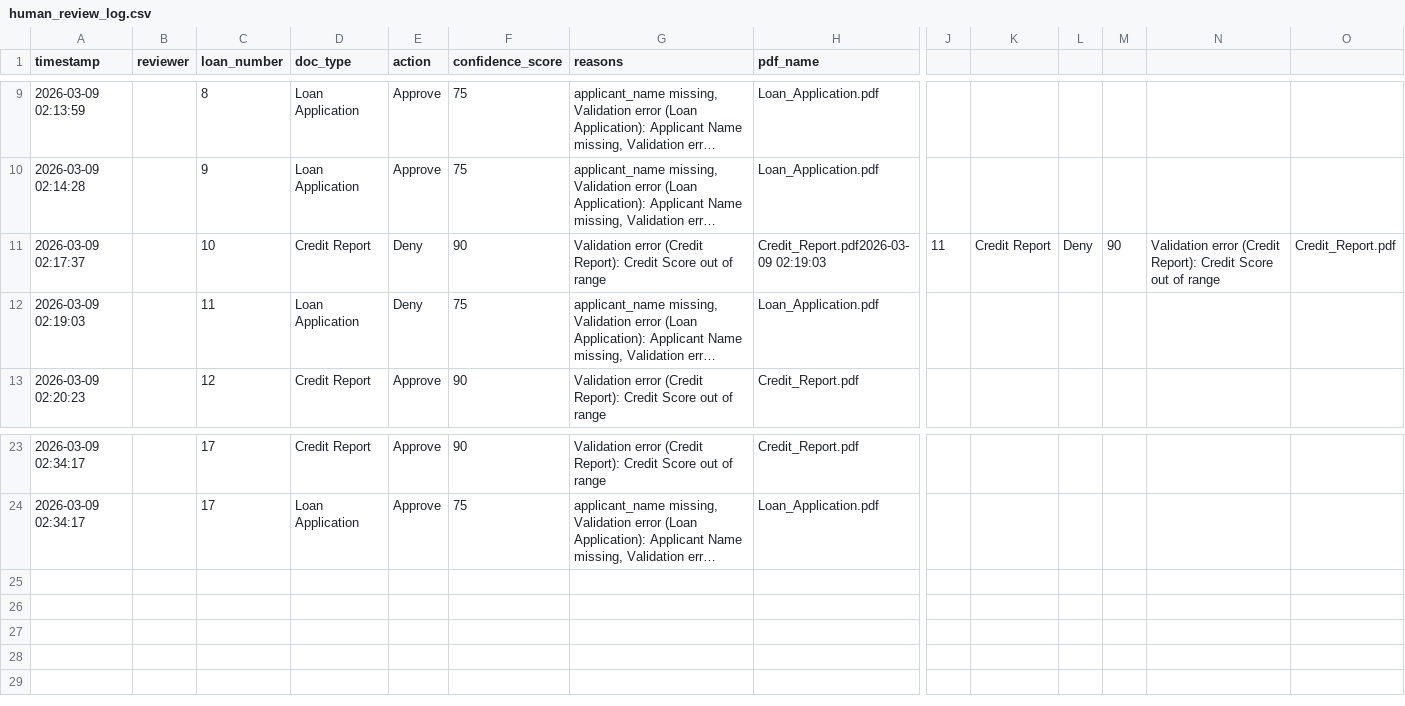
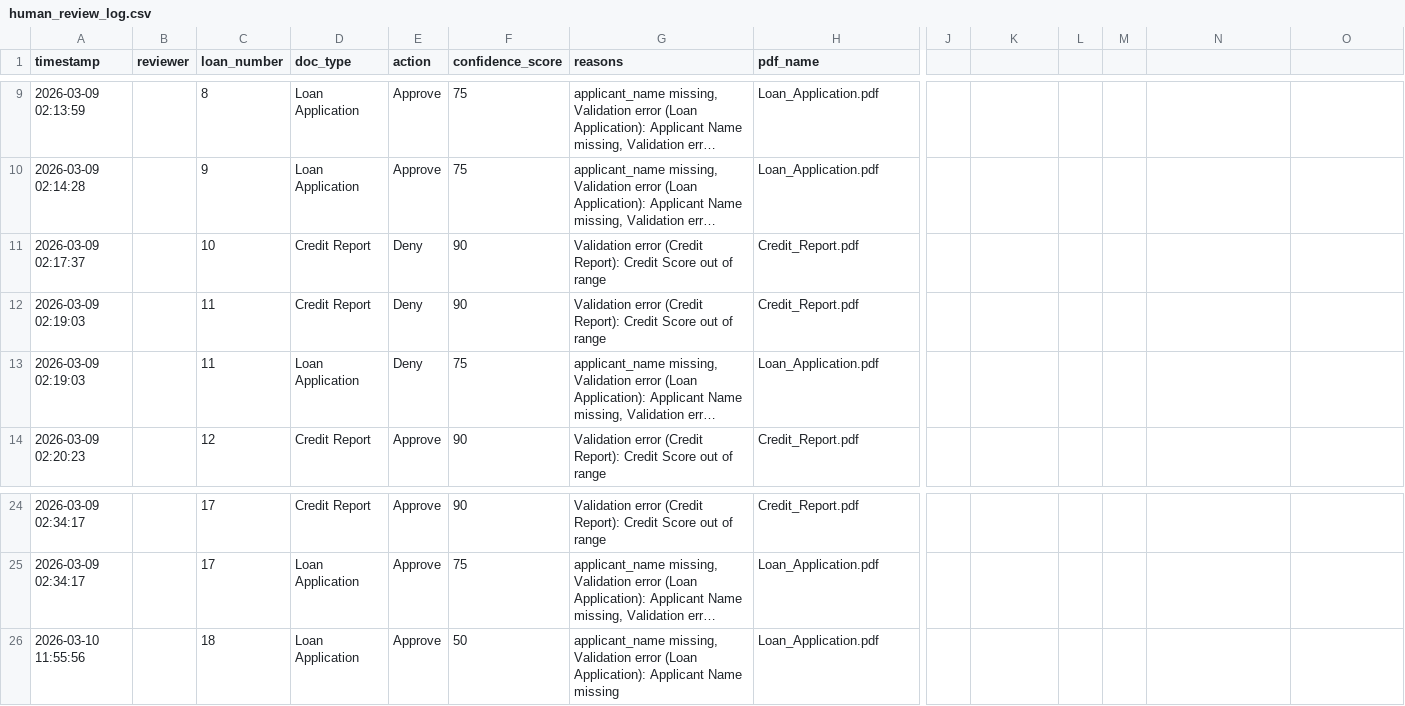
Before and after one commit to obizues/AI-Governance-Platform, a CSV file: logs/human_review_log.csv, drawn as a sheet; only a part is shown, gaps mark what is left out; long unchanged cells end in …; rows hold the shown columns only; the diff names each change by its address in the sheet, - before the commit and + after, or states it on an @@ line.

```diff
--- a/logs/human_review_log.csv
+++ b/logs/human_review_log.csv
-H11 (pdf_name): Credit_Report.pdf2026-03-09 02:19:03
+H11 (pdf_name): Credit_Report.pdf
-J11: 11
+J11: (empty)
-K11: Credit Report
+K11: (empty)
-L11: Deny
+L11: (empty)
-M11: 90
+M11: (empty)
-N11: Validation error (Credit Report): Credit Score out of range
+N11: (empty)
-O11: Credit_Report.pdf
+O11: (empty)
+row 12: 2026-03-09 02:19:03 |  | 11 | Credit Report | Deny | 90 | Validation error (Credit Report): Credit Score out of range | Credit_Report.pdf
+row 26: 2026-03-10 11:55:56 |  | 18 | Loan Application | Approve | 50 | applicant_name missing, Validation error (Loan Application): Applicant Name missing | Loan_Application.pdf
```
Also changed, not shown: logs/ai_interactions.csv, 7 other files.
